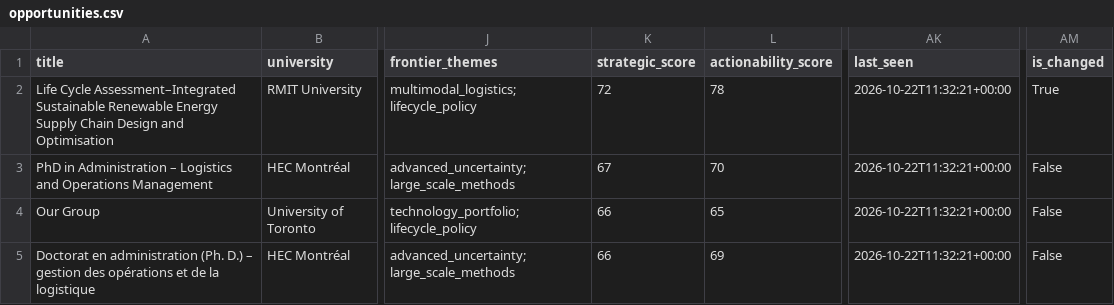
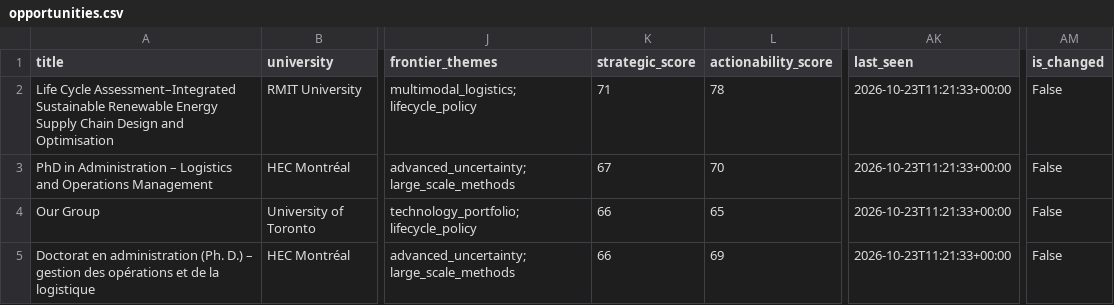
Before and after one commit to aminhosseini7/renewable-energy-phd-radar, a CSV file: reports/opportunities.csv, drawn as a sheet; only a part is shown, gaps mark what is left out; the diff names each change by its address in the sheet, - before the commit and + after, or states it on an @@ line.

```diff
--- a/reports/opportunities.csv
+++ b/reports/opportunities.csv
-K2 (strategic_score): 72
+K2 (strategic_score): 71
-AK2:AK5 (last_seen): 2026-10-22T11:32:21+00:00
+AK2:AK5 (last_seen): 2026-10-23T11:21:33+00:00
-AM2 (is_changed): True
+AM2 (is_changed): False
```
Also changed, not shown: 9 other files.
